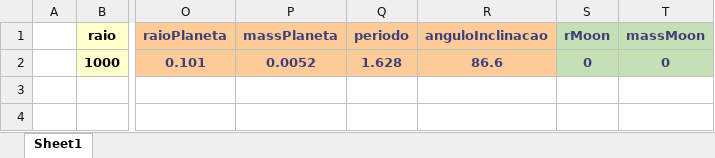
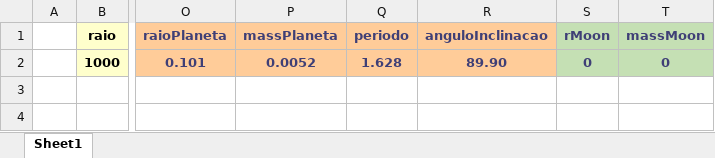
Before and after one commit to ViktorSumida/ECLIPSE-X-lambda, an Excel workbook: Parâmetros.xlsx, sheet Sheet1, drawn as a sheet; only a part is shown, gaps mark what is left out; values as stored, in another font and other column widths than the file's, no borders; the diff names each change by its address in the sheet, - before the commit and + after, or states it on an @@ line.

```diff
--- a/Parâmetros.xlsx (sheet Sheet1)
+++ b/Parâmetros.xlsx (sheet Sheet1)
-R2 (anguloInclinacao): 86.6
+R2 (anguloInclinacao): 89.90
```
Also changed, not shown: ExoCTK_results.xlsx, output.xlsx.
